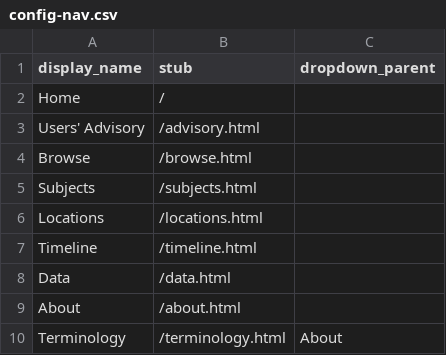
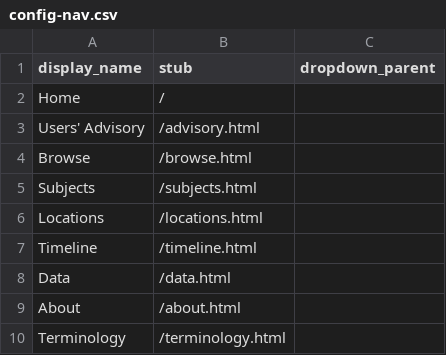
Before and after one commit to BatsAndBooks/another-dead-bat, a CSV file: _data/config-nav.csv, drawn as a sheet.

Commit message:
remove dropdown parent of terminology page

```diff
--- a/_data/config-nav.csv
+++ b/_data/config-nav.csv
@@ -9,2 +9,2 @@ Data,/data.html,
 About,/about.html,
-Terminology,/terminology.html,About
+Terminology,/terminology.html,
```
